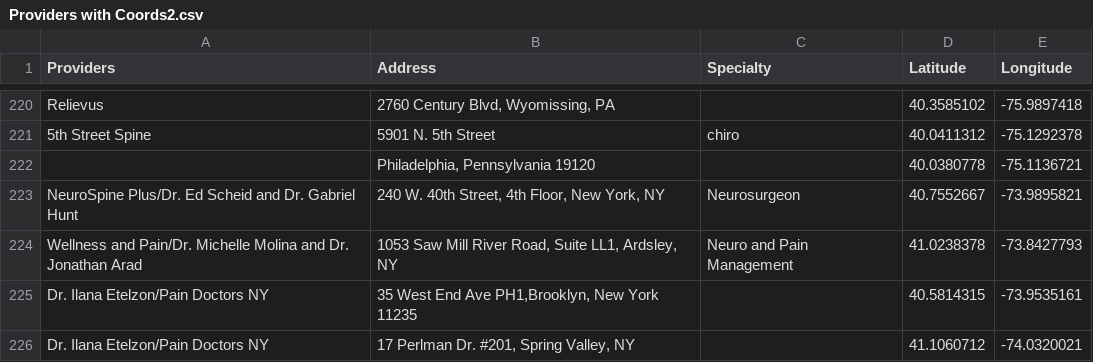
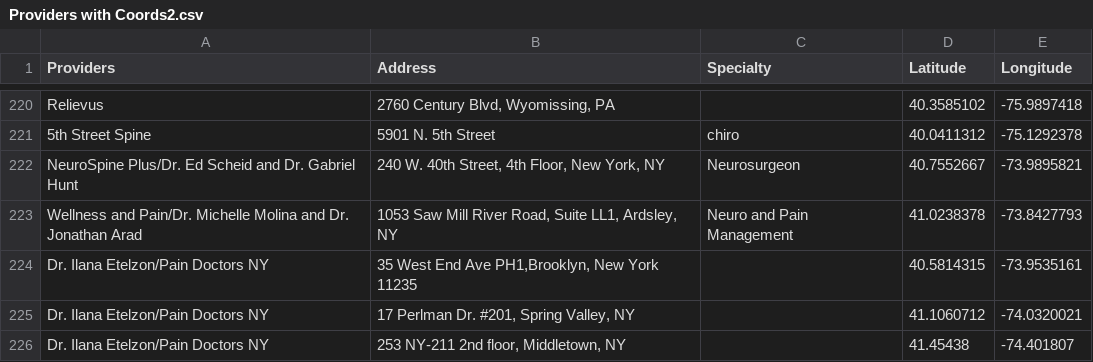
Before and after one commit to KHCFirm/KHC, a CSV file: Providers with Coords2.csv, drawn as a sheet; only a part is shown, gaps mark what is left out; the shorter side is filled out with more unchanged rows.

Commit message:
Update Providers with Coords2.csv

```diff
--- a/Providers with Coords2.csv
+++ b/Providers with Coords2.csv
@@ -221,3 +221,2 @@ Relievus,"2760 Century Blvd, Wyomissing, PA",,40.3585102,-75.9897418
 5th Street Spine,5901 N. 5th Street,chiro,40.0411312,-75.1292378
-,"Philadelphia, Pennsylvania 19120",,40.0380778,-75.1136721
 NeuroSpine Plus/Dr. Ed Scheid and Dr. Gabriel Hunt,"240 W. 40th Street, 4th Floor, New York, NY",Neurosurgeon,40.7552667,-73.9895821
```
